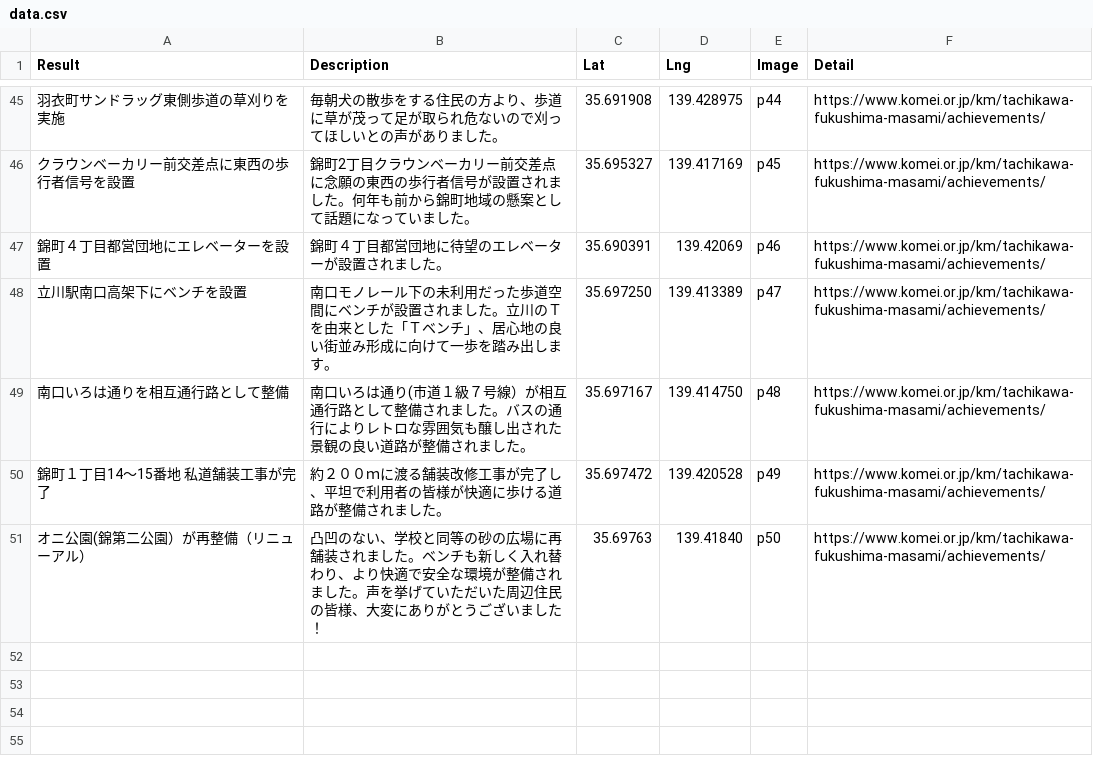
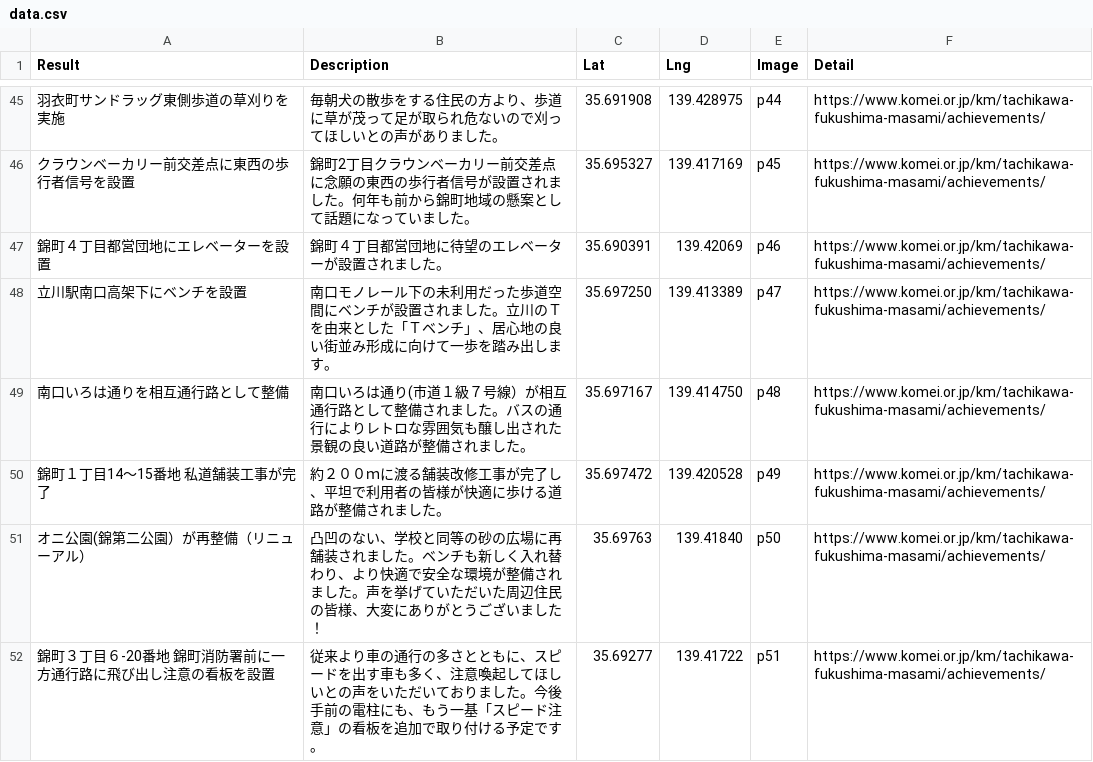
Before and after one commit to komeimap/tachikawa2022, a CSV file: data.csv, drawn as a sheet; only a part is shown, gaps mark what is left out; the diff names each change by its address in the sheet, - before the commit and + after, or states it on an @@ line.

Commit message:
Update data.csv

```diff
--- a/data.csv
+++ b/data.csv
+row 52: 錦町３丁目６-20番地 錦町消防署前に一方通行路に飛び出し注意の看板を設置 | 従来より車の通行の多さとともに、スピードを出す車も多く、注意喚起してほしいとの声をいただいておりました。今後手前の電柱にも、もう一基「スピード注意」の看板を追加で取り付ける予定です。 | 35.69277 | 139.41722 | p51 | https://www.komei.or.jp/km/tachikawa-fukushima-masami/achievements/
```
